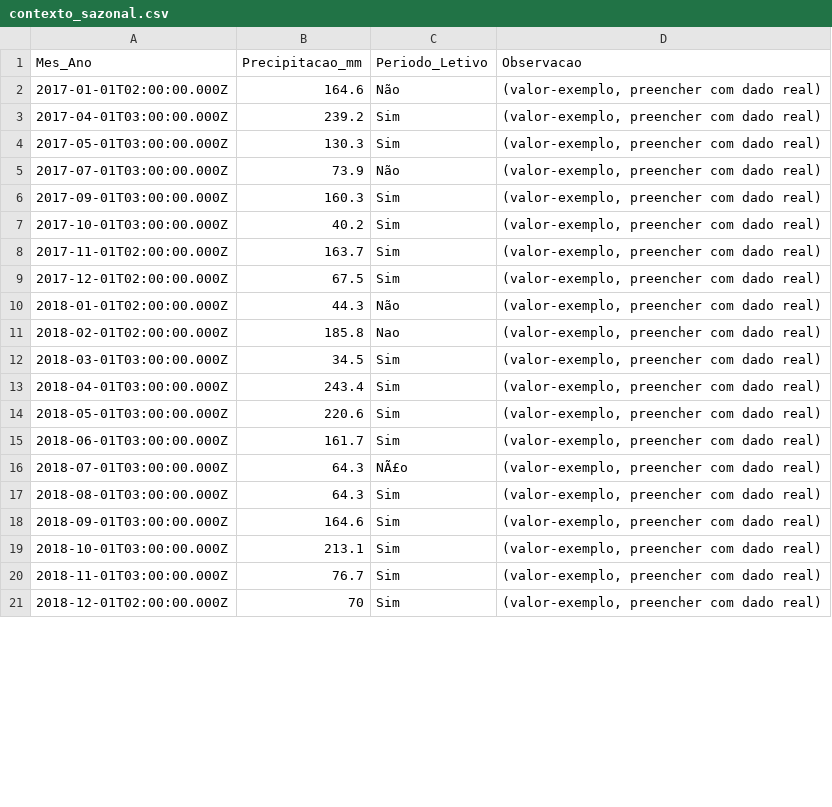
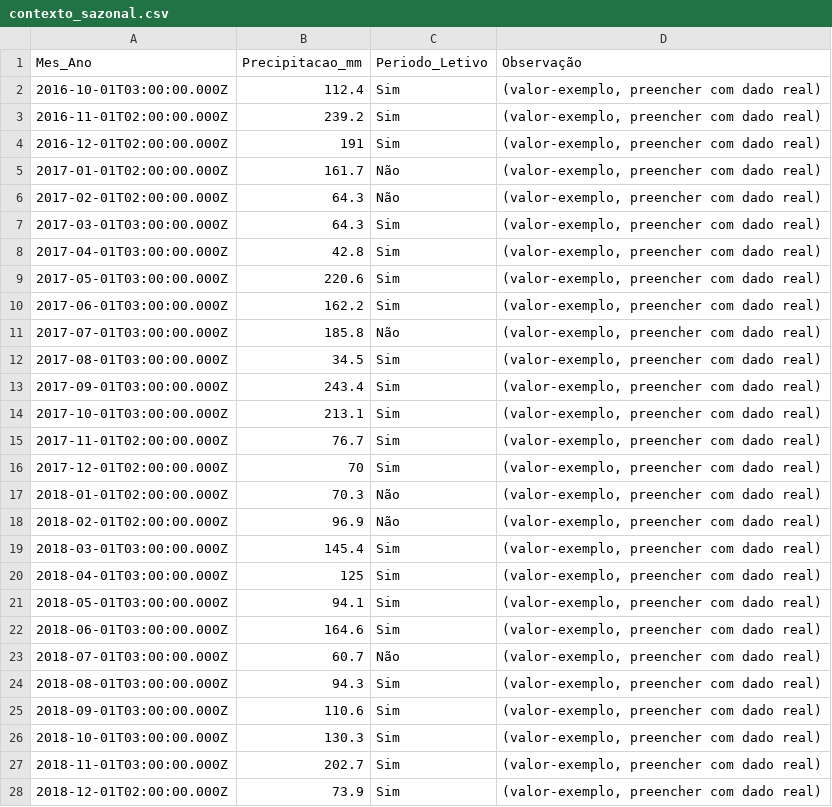
Before and after one commit to adinailson88/malha-previsao-custos, a CSV file: dados_csv/contexto_sazonal.csv, drawn as a sheet; only a part is shown; the diff covers the shown part only.

```diff
--- a/dados_csv/contexto_sazonal.csv
+++ b/dados_csv/contexto_sazonal.csv
@@ -1,21 +1,28 @@
-Mes_Ano,Precipitacao_mm,Periodo_Letivo,Observacao
-2017-01-01T02:00:00.000Z,164.6,Não,"(valor-exemplo, preencher com dado real)"
-2017-04-01T03:00:00.000Z,239.2,Sim,"(valor-exemplo, preencher com dado real)"
-2017-05-01T03:00:00.000Z,130.3,Sim,"(valor-exemplo, preencher com dado real)"
-2017-07-01T03:00:00.000Z,73.9,Não,"(valor-exemplo, preencher com dado real)"
-2017-09-01T03:00:00.000Z,160.3,Sim,"(valor-exemplo, preencher com dado real)"
-2017-10-01T03:00:00.000Z,40.2,Sim,"(valor-exemplo, preencher com dado real)"
-2017-11-01T02:00:00.000Z,163.7,Sim,"(valor-exemplo, preencher com dado real)"
-2017-12-01T02:00:00.000Z,67.5,Sim,"(valor-exemplo, preencher com dado real)"
-2018-01-01T02:00:00.000Z,44.3,Não,"(valor-exemplo, preencher com dado real)"
-2018-02-01T02:00:00.000Z,185.8,Nao,"(valor-exemplo, preencher com dado real)"
-2018-03-01T03:00:00.000Z,34.5,Sim,"(valor-exemplo, preencher com dado real)"
-2018-04-01T03:00:00.000Z,243.4,Sim,"(valor-exemplo, preencher com dado real)"
-2018-05-01T03:00:00.000Z,220.6,Sim,"(valor-exemplo, preencher com dado real)"
-2018-06-01T03:00:00.000Z,161.7,Sim,"(valor-exemplo, preencher com dado real)"
-2018-07-01T03:00:00.000Z,64.3,NÃ£o,"(valor-exemplo, preencher com dado real)"
-2018-08-01T03:00:00.000Z,64.3,Sim,"(valor-exemplo, preencher com dado real)"
-2018-09-01T03:00:00.000Z,164.6,Sim,"(valor-exemplo, preencher com dado real)"
-2018-10-01T03:00:00.000Z,213.1,Sim,"(valor-exemplo, preencher com dado real)"
-2018-11-01T03:00:00.000Z,76.7,Sim,"(valor-exemplo, preencher com dado real)"
-2018-12-01T02:00:00.000Z,70,Sim,"(valor-exemplo, preencher com dado real)"
+Mes_Ano,Precipitacao_mm,Periodo_Letivo,Observação
+2016-10-01T03:00:00.000Z,112.4,Sim,"(valor-exemplo, preencher com dado real)"
+2016-11-01T02:00:00.000Z,239.2,Sim,"(valor-exemplo, preencher com dado real)"
+2016-12-01T02:00:00.000Z,191,Sim,"(valor-exemplo, preencher com dado real)"
+2017-01-01T02:00:00.000Z,161.7,Não,"(valor-exemplo, preencher com dado real)"
+2017-02-01T02:00:00.000Z,64.3,Não,"(valor-exemplo, preencher com dado real)"
+2017-03-01T03:00:00.000Z,64.3,Sim,"(valor-exemplo, preencher com dado real)"
+2017-04-01T03:00:00.000Z,42.8,Sim,"(valor-exemplo, preencher com dado real)"
+2017-05-01T03:00:00.000Z,220.6,Sim,"(valor-exemplo, preencher com dado real)"
+2017-06-01T03:00:00.000Z,162.2,Sim,"(valor-exemplo, preencher com dado real)"
+2017-07-01T03:00:00.000Z,185.8,Não,"(valor-exemplo, preencher com dado real)"
+2017-08-01T03:00:00.000Z,34.5,Sim,"(valor-exemplo, preencher com dado real)"
+2017-09-01T03:00:00.000Z,243.4,Sim,"(valor-exemplo, preencher com dado real)"
+2017-10-01T03:00:00.000Z,213.1,Sim,"(valor-exemplo, preencher com dado real)"
+2017-11-01T02:00:00.000Z,76.7,Sim,"(valor-exemplo, preencher com dado real)"
+2017-12-01T02:00:00.000Z,70,Sim,"(valor-exemplo, preencher com dado real)"
+2018-01-01T02:00:00.000Z,70.3,Não,"(valor-exemplo, preencher com dado real)"
+2018-02-01T02:00:00.000Z,96.9,Não,"(valor-exemplo, preencher com dado real)"
+2018-03-01T03:00:00.000Z,145.4,Sim,"(valor-exemplo, preencher com dado real)"
+2018-04-01T03:00:00.000Z,125,Sim,"(valor-exemplo, preencher com dado real)"
+2018-05-01T03:00:00.000Z,94.1,Sim,"(valor-exemplo, preencher com dado real)"
+2018-06-01T03:00:00.000Z,164.6,Sim,"(valor-exemplo, preencher com dado real)"
+2018-07-01T03:00:00.000Z,60.7,Não,"(valor-exemplo, preencher com dado real)"
+2018-08-01T03:00:00.000Z,94.3,Sim,"(valor-exemplo, preencher com dado real)"
+2018-09-01T03:00:00.000Z,110.6,Sim,"(valor-exemplo, preencher com dado real)"
+2018-10-01T03:00:00.000Z,130.3,Sim,"(valor-exemplo, preencher com dado real)"
+2018-11-01T03:00:00.000Z,202.7,Sim,"(valor-exemplo, preencher com dado real)"
+2018-12-01T02:00:00.000Z,73.9,Sim,"(valor-exemplo, preencher com dado real)"
```
Also changed, not shown: 3 removed rows and 93 edited cells elsewhere in this file, dados_csv/filtros_disponiveis.csv, dados_csv/previsao_custo_detalhes.csv, 6 other files.
